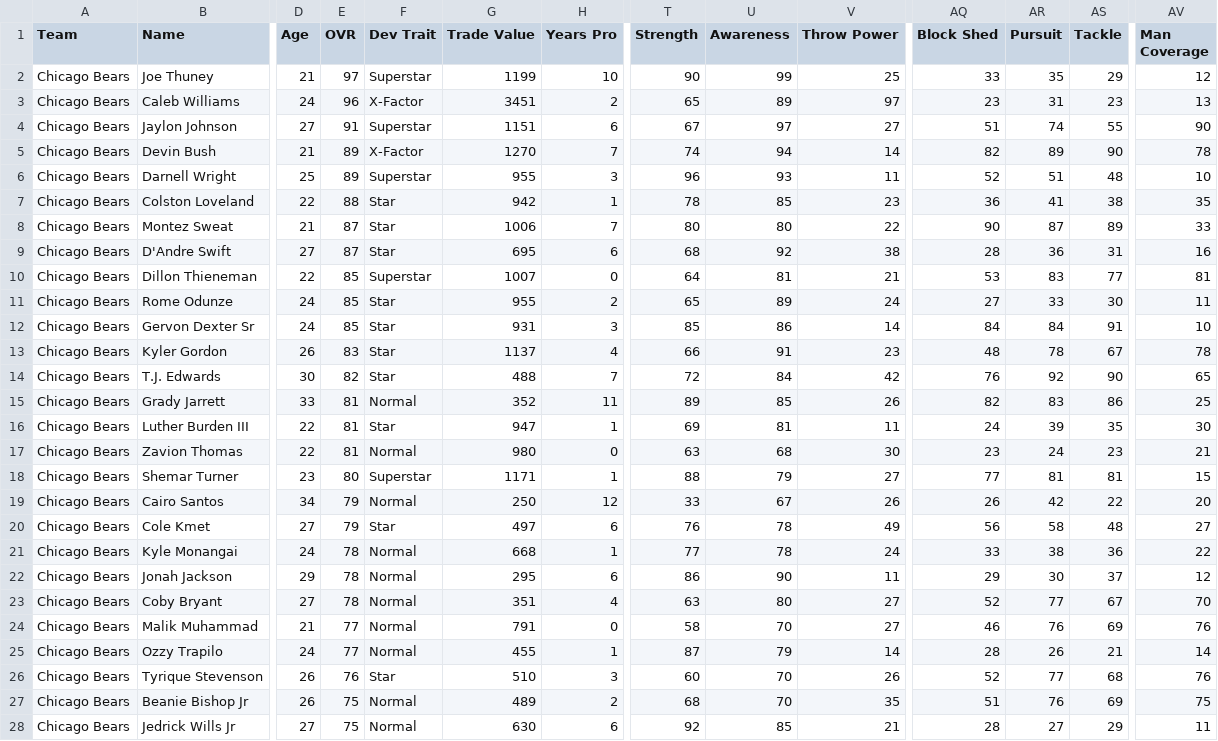
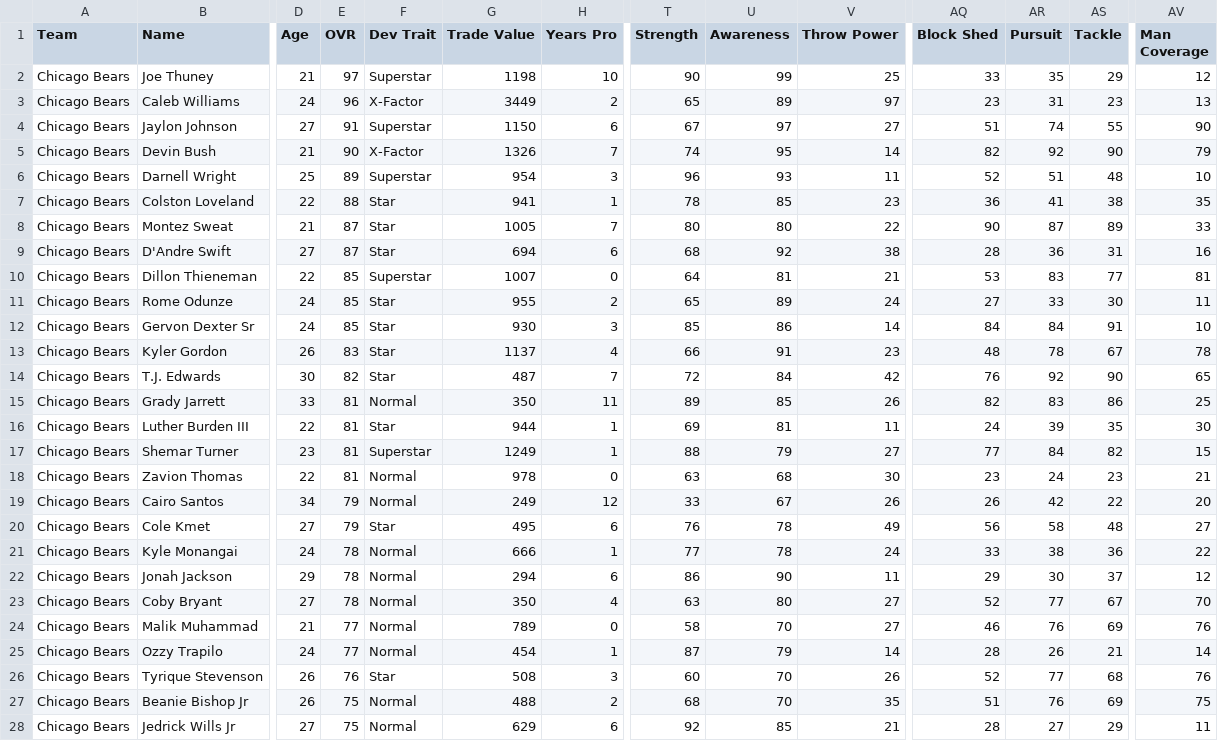
Before and after one commit to bully-league/bully-league.github.io, a CSV file: csv/team-777781249.csv, drawn as a sheet; only a part is shown, gaps mark what is left out; removed rows and columns are numbered as before the commit, all else as after; rows hold the shown columns only; the diff covers the shown part only; the diff names each change by its address in the sheet, - before the commit and + after, or states it on an @@ line.

```diff
--- a/csv/team-777781249.csv
+++ b/csv/team-777781249.csv
-G2 (Trade Value): 1199
+G2 (Trade Value): 1198
-G3 (Trade Value): 3451
+G3 (Trade Value): 3449
-G4 (Trade Value): 1151
+G4 (Trade Value): 1150
-E5 (OVR): 89
+E5 (OVR): 90
-G5 (Trade Value): 1270
+G5 (Trade Value): 1326
-U5 (Awareness): 94
+U5 (Awareness): 95
-AR5 (Pursuit): 89
+AR5 (Pursuit): 92
-AV5 (Man Coverage): 78
+AV5 (Man Coverage): 79
-G6 (Trade Value): 955
+G6 (Trade Value): 954
-G7 (Trade Value): 942
+G7 (Trade Value): 941
-G8 (Trade Value): 1006
+G8 (Trade Value): 1005
-G9 (Trade Value): 695
+G9 (Trade Value): 694
-G12 (Trade Value): 931
+G12 (Trade Value): 930
-G14 (Trade Value): 488
+G14 (Trade Value): 487
-G15 (Trade Value): 352
+G15 (Trade Value): 350
-G16 (Trade Value): 947
+G16 (Trade Value): 944
+row 17: Chicago Bears | Shemar Turner | 23 | 81 | Superstar | 1249 | 1 | 88 | 79 | 27 | 77 | 84 | 82 | 15
-G18 (Trade Value): 980
+G18 (Trade Value): 978
-row 18: Chicago Bears | Shemar Turner | 23 | 80 | Superstar | 1171 | 1 | 88 | 79 | 27 | 77 | 81 | 81 | 15
-G19 (Trade Value): 250
+G19 (Trade Value): 249
-G20 (Trade Value): 497
+G20 (Trade Value): 495
-G21 (Trade Value): 668
+G21 (Trade Value): 666
-G22 (Trade Value): 295
+G22 (Trade Value): 294
-G23 (Trade Value): 351
+G23 (Trade Value): 350
-G24 (Trade Value): 791
+G24 (Trade Value): 789
-G25 (Trade Value): 455
+G25 (Trade Value): 454
-G26 (Trade Value): 510
+G26 (Trade Value): 508
-G27 (Trade Value): 489
+G27 (Trade Value): 488
-G28 (Trade Value): 630
+G28 (Trade Value): 629
```
Also changed, not shown: 1 added row and 9 edited cells elsewhere in this file, csv/all-players.csv, csv/team-777781248.csv, 31 other files.
